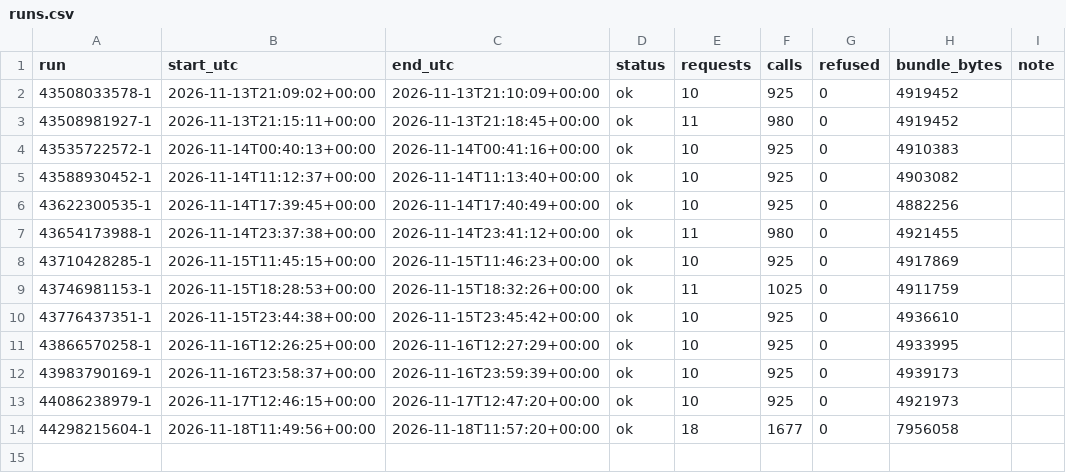
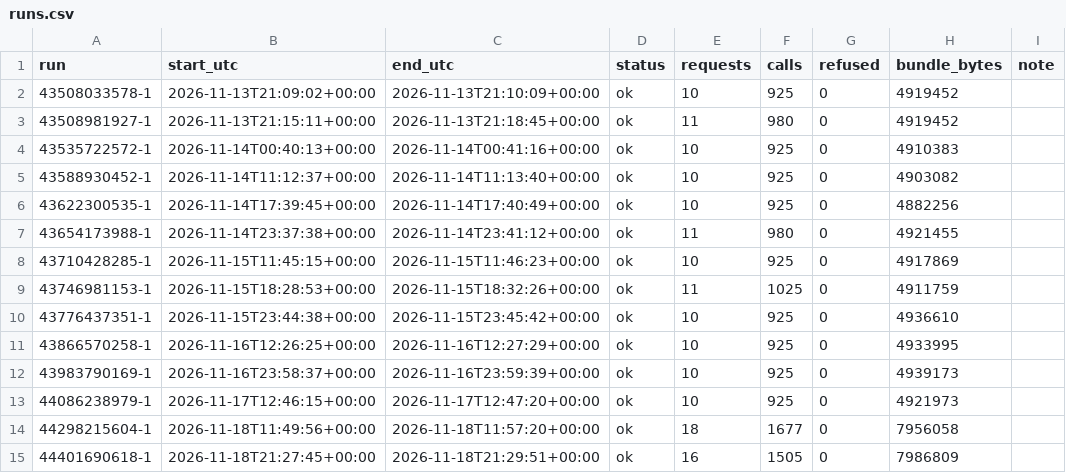
Before and after one commit to Alessandro-Lica/hikebuddy-weather, a CSV file: stats/runs.csv, drawn as a sheet.

```diff
--- a/stats/runs.csv
+++ b/stats/runs.csv
@@ -14 +14,2 @@ run,start_utc,end_utc,status,requests,calls,refused,bundle_bytes,note
 44298215604-1,2026-11-18T11:49:56+00:00,2026-11-18T11:57:20+00:00,ok,18,1677,0,7956058,
+44401690618-1,2026-11-18T21:27:45+00:00,2026-11-18T21:29:51+00:00,ok,16,1505,0,7986809,
```
Also changed, not shown: stats/daily.csv, stats/requests.csv.
